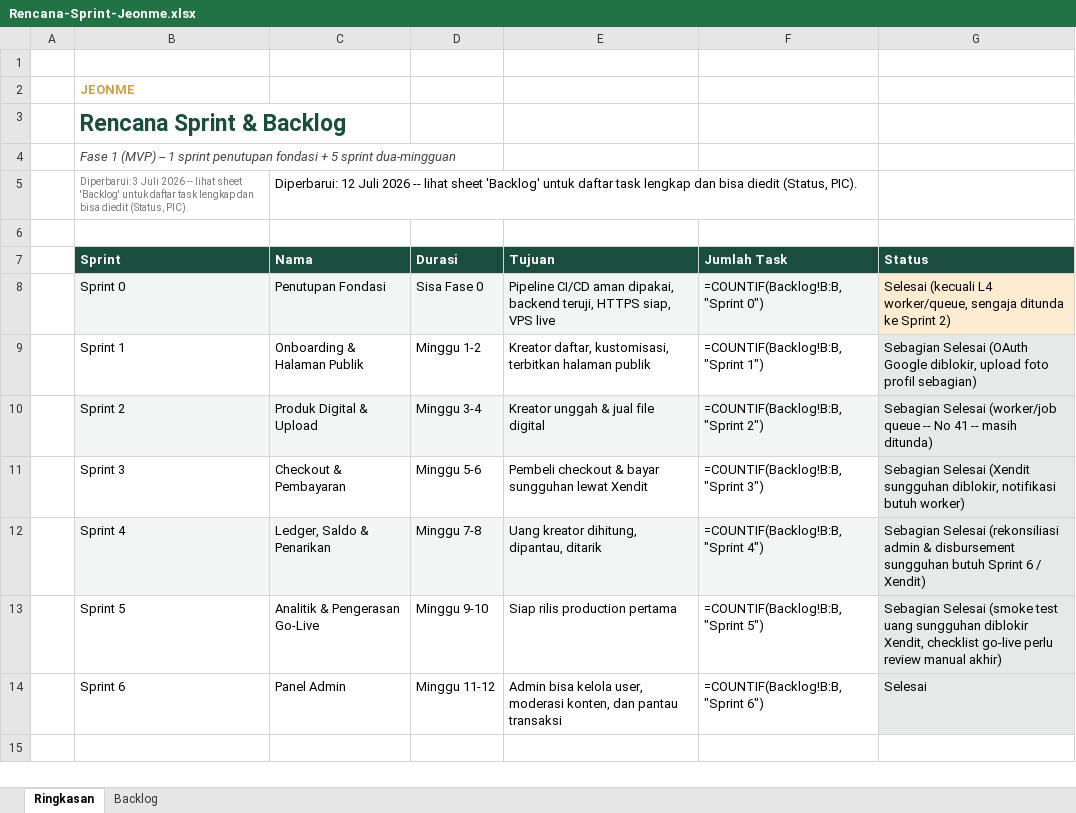
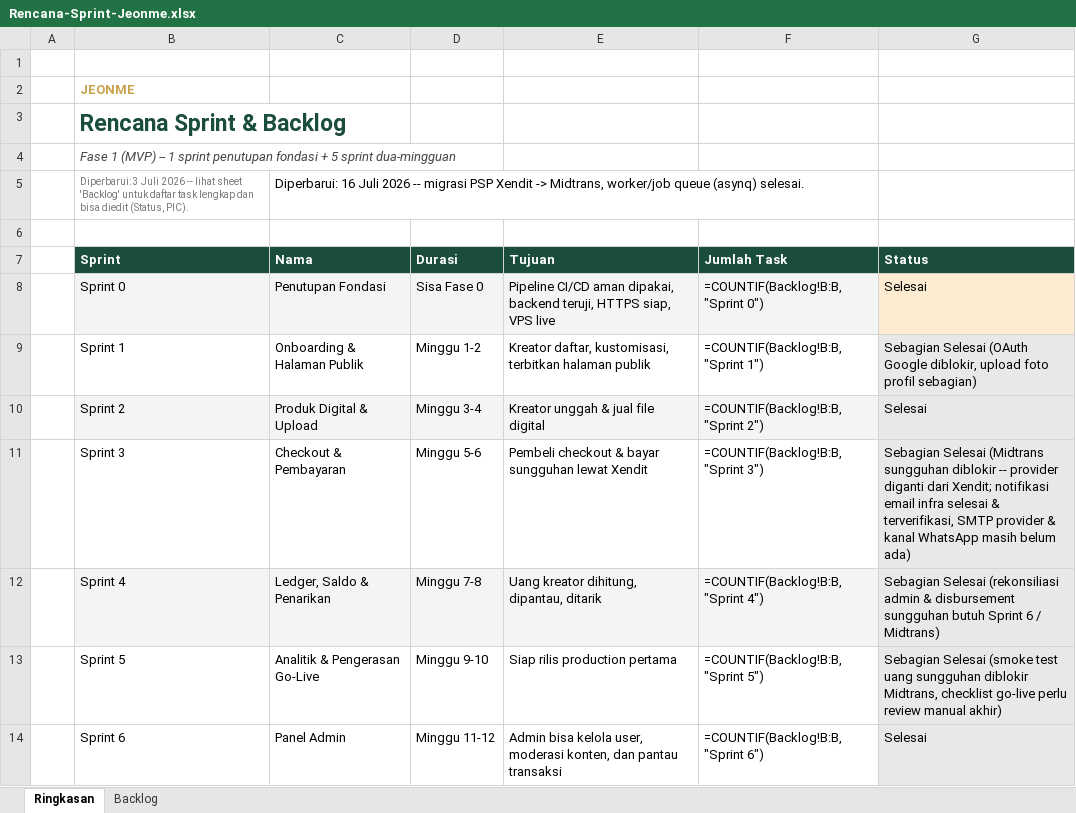
Before and after one commit to Ijeon-Corp/JeonMe, an Excel workbook: docs/Rencana-Sprint-Jeonme.xlsx, sheet Ringkasan, drawn as a sheet; values as stored, in another font and other column widths than the file's, no borders; formulas without a stored value are shown as written; the diff names each change by its address in the sheet, - before the commit and + after, or states it on an @@ line.

```diff
--- a/docs/Rencana-Sprint-Jeonme.xlsx (sheet Ringkasan)
+++ b/docs/Rencana-Sprint-Jeonme.xlsx (sheet Ringkasan)
-C5 (Nama): Diperbarui: 12 Juli 2026 -- lihat sheet 'Backlog' untuk daftar task lengkap dan bisa diedit (Status, PIC).
+C5 (Nama): Diperbarui: 16 Juli 2026 -- migrasi PSP Xendit -> Midtrans, worker/job queue (asynq) selesai.
-G8 (Status): Selesai (kecuali L4 worker/queue, sengaja ditunda ke Sprint 2)
+G8 (Status): Selesai
-G10 (Status): Sebagian Selesai (worker/job queue -- No 41 -- masih ditunda)
+G10 (Status): Selesai
-G11 (Status): Sebagian Selesai (Xendit sungguhan diblokir, notifikasi butuh worker)
+G11 (Status): Sebagian Selesai (Midtrans sungguhan diblokir -- provider diganti dari Xendit; notifikasi email infra selesai & terverifikasi, SMTP provider & kanal WhatsApp masih belum ada)
-G12 (Status): …6 / Xendit)
+G12 (Status): …6 / Midtrans)
-G13 (Status): …sungguhan diblokir Xendit, checklist go-live…
+G13 (Status): …sungguhan diblokir Midtrans, checklist go-live…
```
Also changed, not shown: sheet Backlog, 23 other files.
